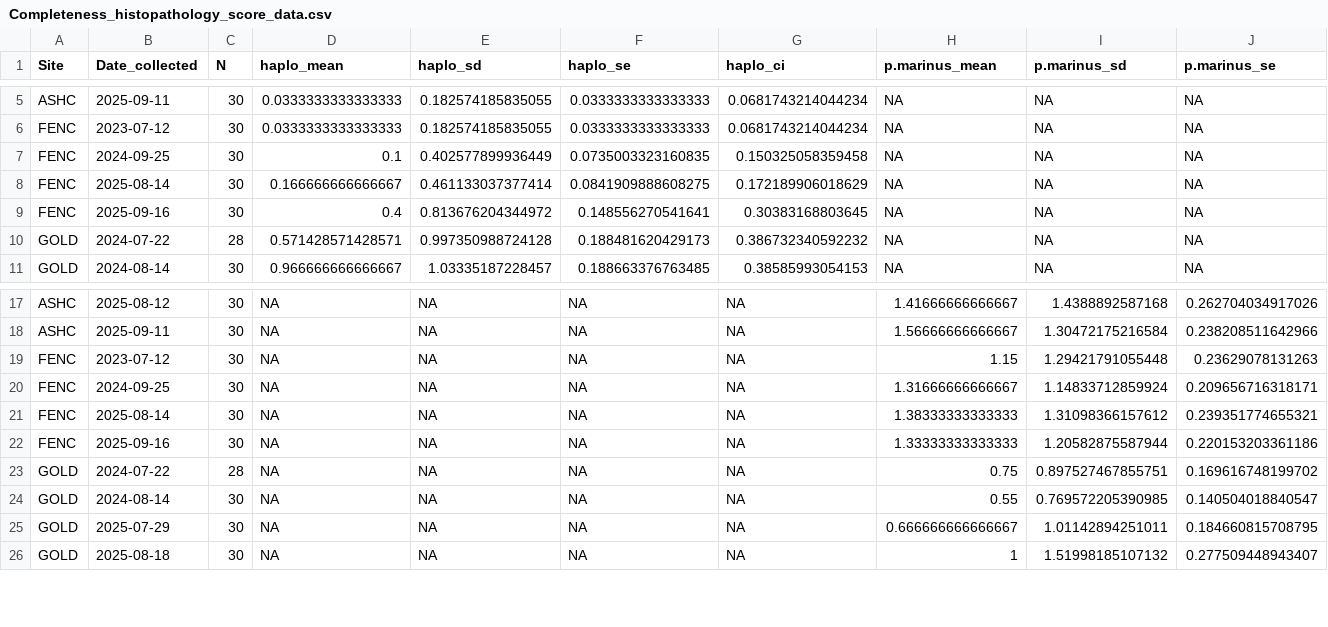
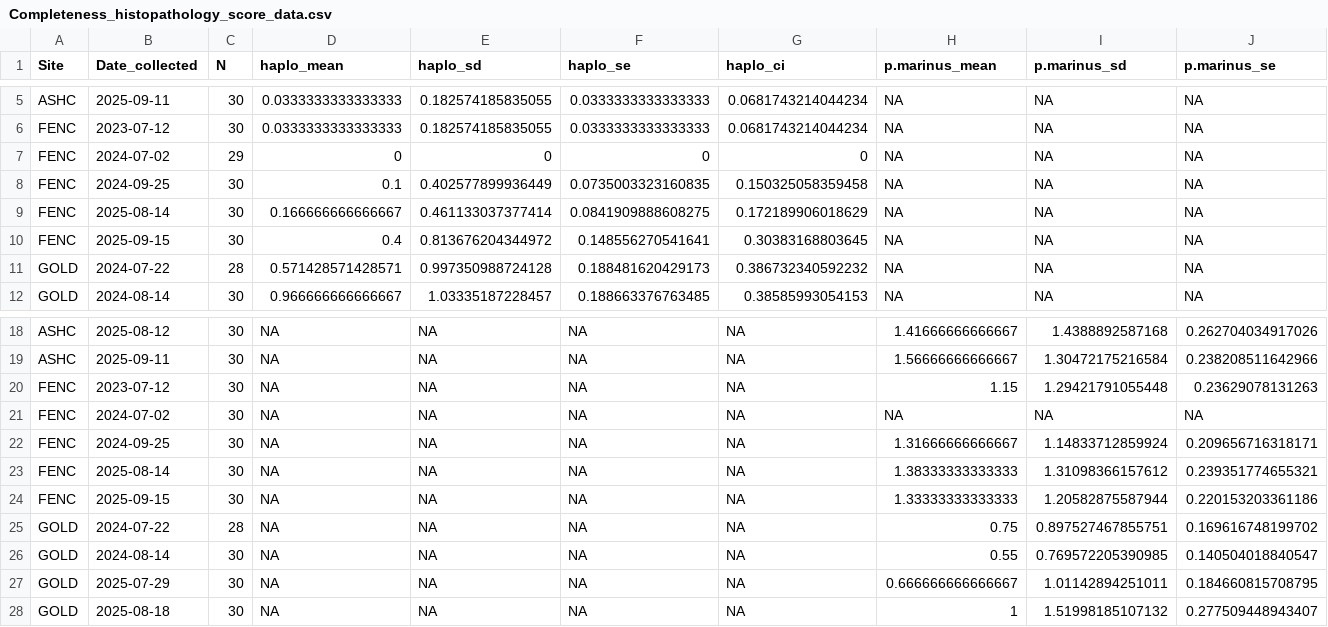
Before and after one commit to NEFSC/EAD-ASEB_EPA_LISS_Disease_Surveillance, a CSV file: Lab_Data_Histopathology/output/Completeness_histopathology_score_data.csv, drawn as a sheet; only a part is shown, gaps mark what is left out; addresses are those after the commit; rows hold the shown columns only; the diff names each change by its address in the sheet, - before the commit and + after, or states it on an @@ line.

```diff
--- a/Lab_Data_Histopathology/output/Completeness_histopathology_score_data.csv
+++ b/Lab_Data_Histopathology/output/Completeness_histopathology_score_data.csv
+row 7: FENC | 2024-07-02 | 29 | 0 | 0 | 0 | 0 | NA | NA | NA
-B10 (Date_collected): 2025-09-16
+B10 (Date_collected): 2025-09-15
+row 21: FENC | 2024-07-02 | 30 | NA | NA | NA | NA | NA | NA | NA
-B24 (Date_collected): 2025-09-16
+B24 (Date_collected): 2025-09-15
```
Also changed, not shown: Master_files/histopathology_scoring_all_data.csv, 3 other files.
